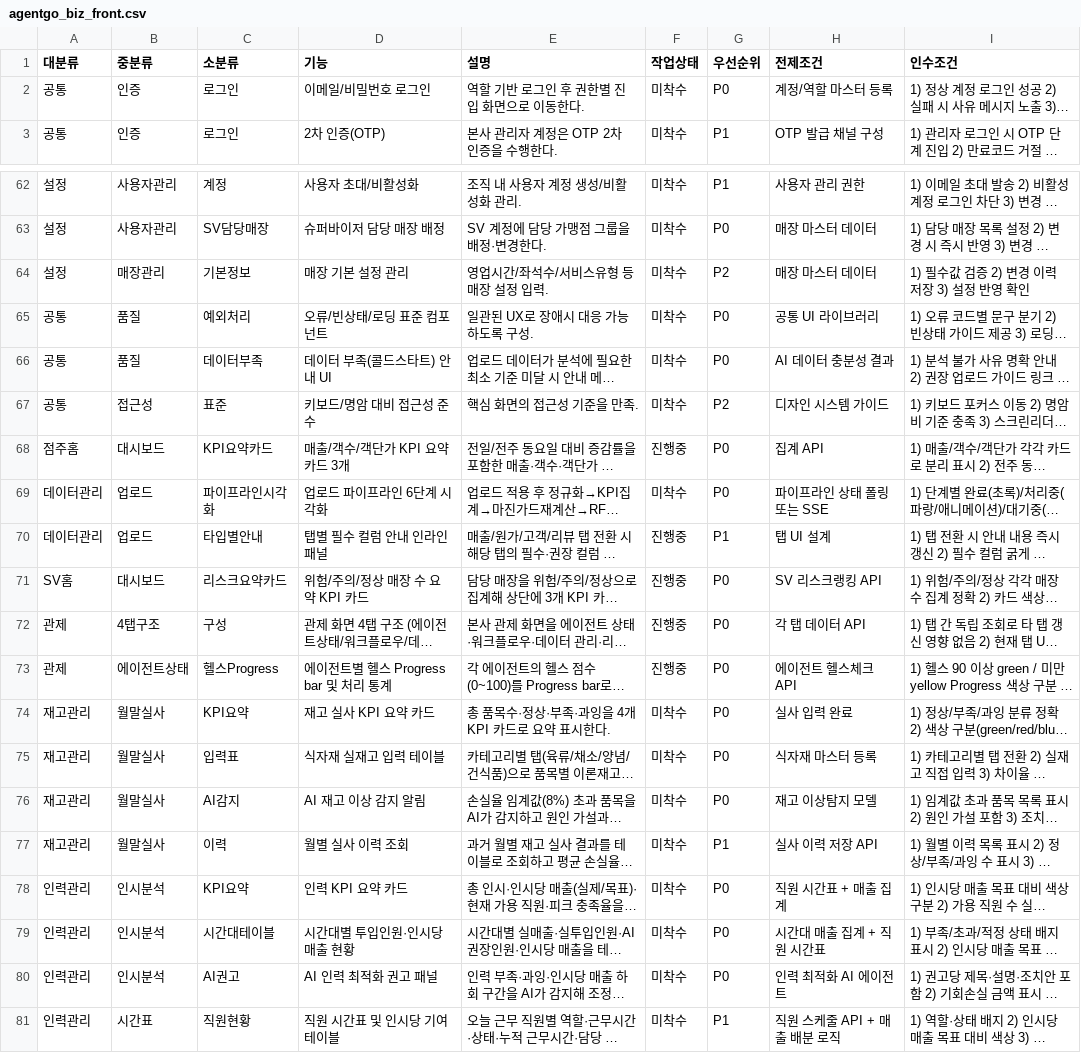
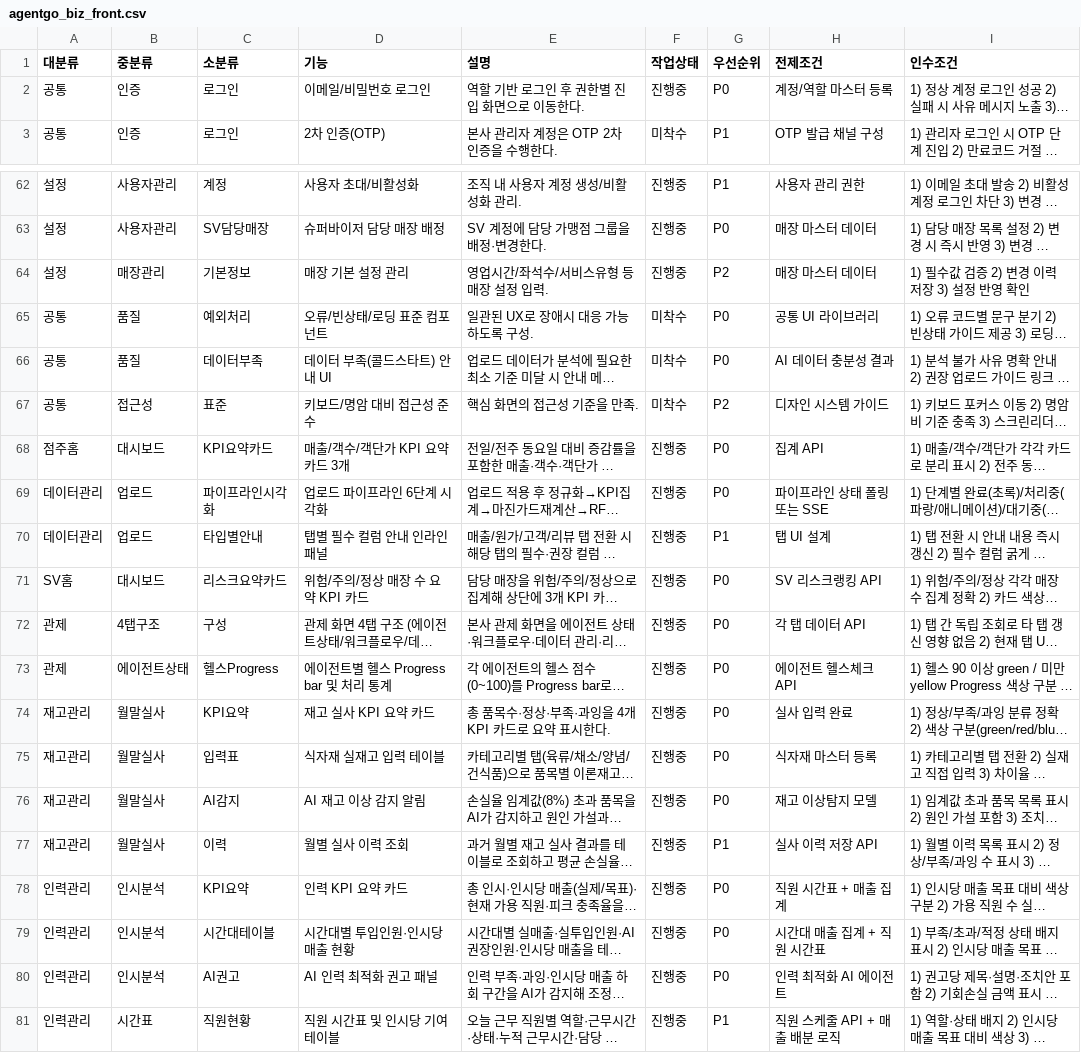
Before and after one commit to hnryu-cloit/agentgo-biz-front, a CSV file: feature list/agentgo_biz_front.csv, drawn as a sheet; only a part is shown, gaps mark what is left out; long unchanged cells end in …; the diff covers the shown part only; the diff names each change by its address in the sheet, - before the commit and + after, or states it on an @@ line.

```diff
--- a/feature list/agentgo_biz_front.csv
+++ b/feature list/agentgo_biz_front.csv
-F2 (작업상태): 미착수
+F2 (작업상태): 진행중
-F62:F64 (작업상태): 미착수
+F62:F64 (작업상태): 진행중
-F69 (작업상태): 미착수
+F69 (작업상태): 진행중
-F74:F81 (작업상태): 미착수
+F74:F81 (작업상태): 진행중
```
Also changed, not shown: 23 edited cells elsewhere in this file, feature list/agentgo_biz_ai.csv, feature list/agentgo_biz_backend.csv, 1 other file.
